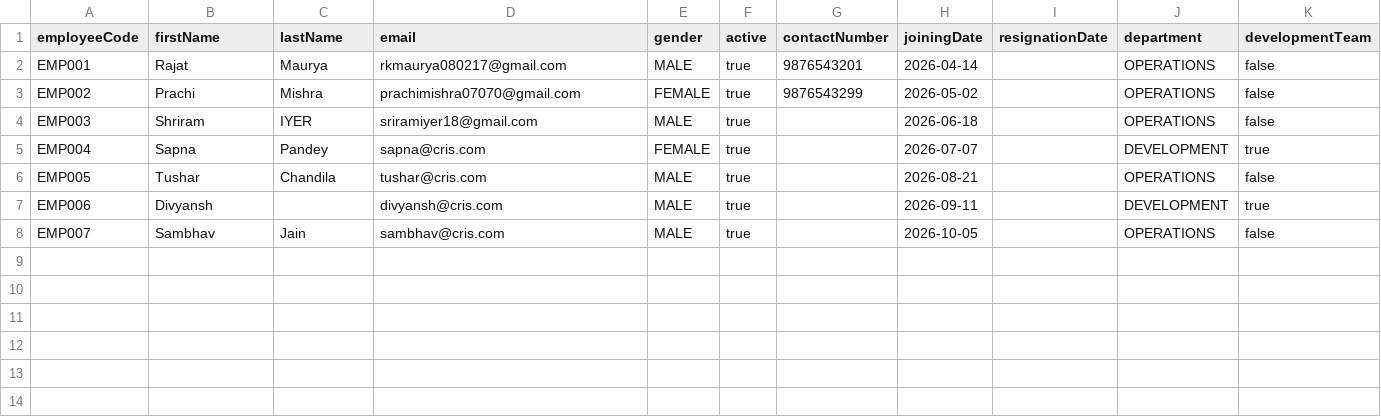
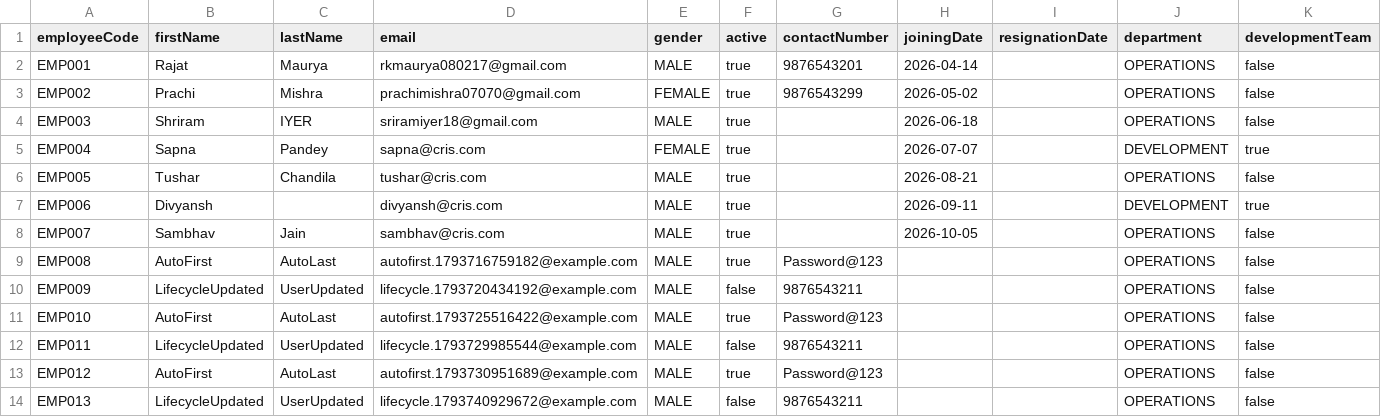
Before and after one commit to RKMaurya080217/workforce-roster-management-system, a CSV file: data/employee.csv, drawn as a sheet; only a part is shown; rows hold the shown columns only; the diff names each change by its address in the sheet, - before the commit and + after, or states it on an @@ line.

```diff
--- a/data/employee.csv
+++ b/data/employee.csv
+row 9: EMP008 | AutoFirst | AutoLast | autofirst.1793716759182@example.com | MALE | true | Password@123 |  |  | OPERATIONS | false
+row 10: EMP009 | LifecycleUpdated | UserUpdated | lifecycle.1793720434192@example.com | MALE | false | 9876543211 |  |  | OPERATIONS | false
+row 11: EMP010 | AutoFirst | AutoLast | autofirst.1793725516422@example.com | MALE | true | Password@123 |  |  | OPERATIONS | false
+row 12: EMP011 | LifecycleUpdated | UserUpdated | lifecycle.1793729985544@example.com | MALE | false | 9876543211 |  |  | OPERATIONS | false
+row 13: EMP012 | AutoFirst | AutoLast | autofirst.1793730951689@example.com | MALE | true | Password@123 |  |  | OPERATIONS | false
+row 14: EMP013 | LifecycleUpdated | UserUpdated | lifecycle.1793740929672@example.com | MALE | false | 9876543211 |  |  | OPERATIONS | false
```
Also changed, not shown: src/main/resources/employees.csv, 21 other files.
